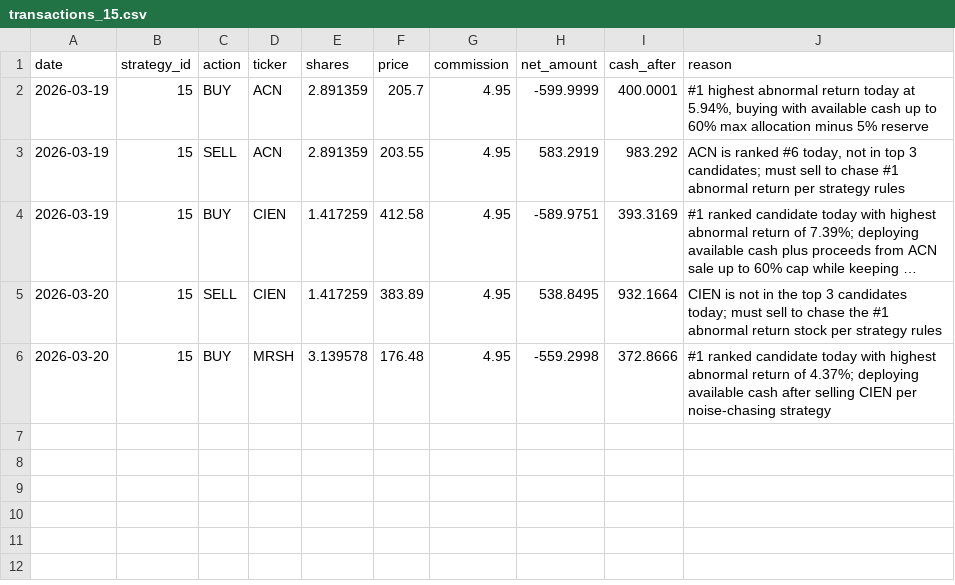
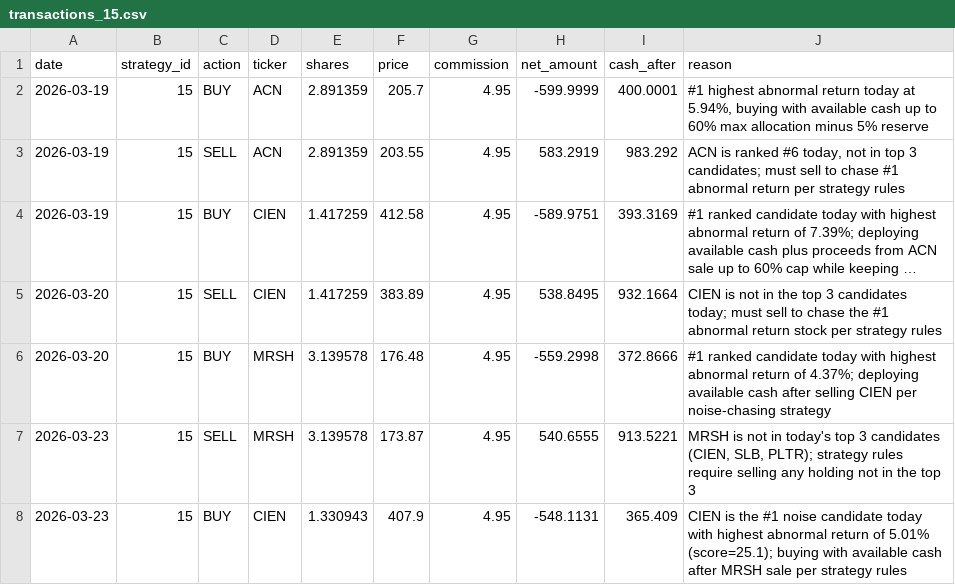
Before and after one commit to daveskura/daves_ai_trader, a CSV file: transactions_15.csv, drawn as a sheet; long unchanged cells end in …; the diff names each change by its address in the sheet, - before the commit and + after, or states it on an @@ line.

```diff
--- a/transactions_15.csv
+++ b/transactions_15.csv
+row 7: 2026-03-23 | 15 | SELL | MRSH | 3.139578 | 173.87 | 4.95 | 540.6555 | 913.5221 | MRSH is not in today's top 3 candidates (CIEN, SLB, PLTR); strategy rules require selling any holding not in the top 3
+row 8: 2026-03-23 | 15 | BUY | CIEN | 1.330943 | 407.9 | 4.95 | -548.1131 | 365.409 | CIEN is the #1 noise candidate today with highest abnormal return of 5.01% (score=25.1); buying with available cash after MRSH sale per strategy rules
```
Also changed, not shown: equity_kpi_results.csv, leaderboard.csv, 20 other files.
